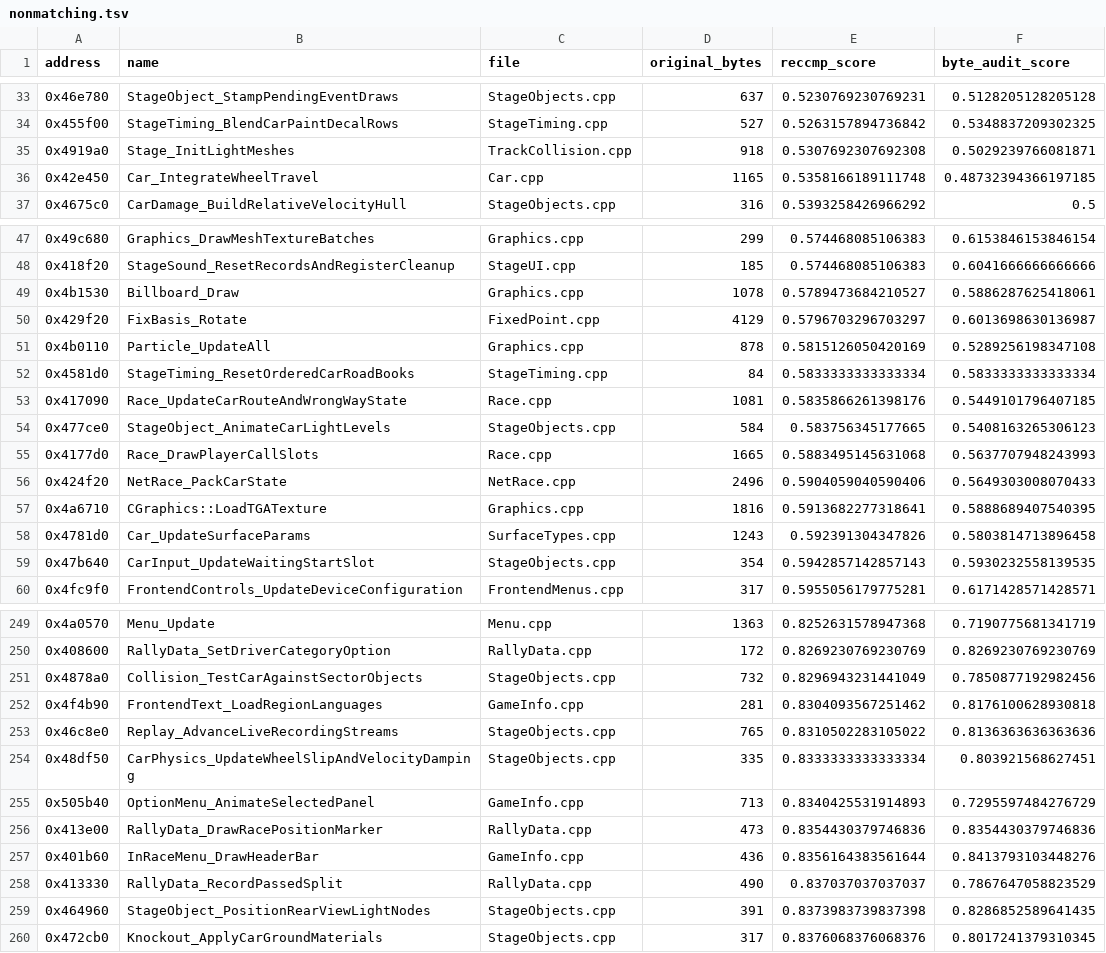
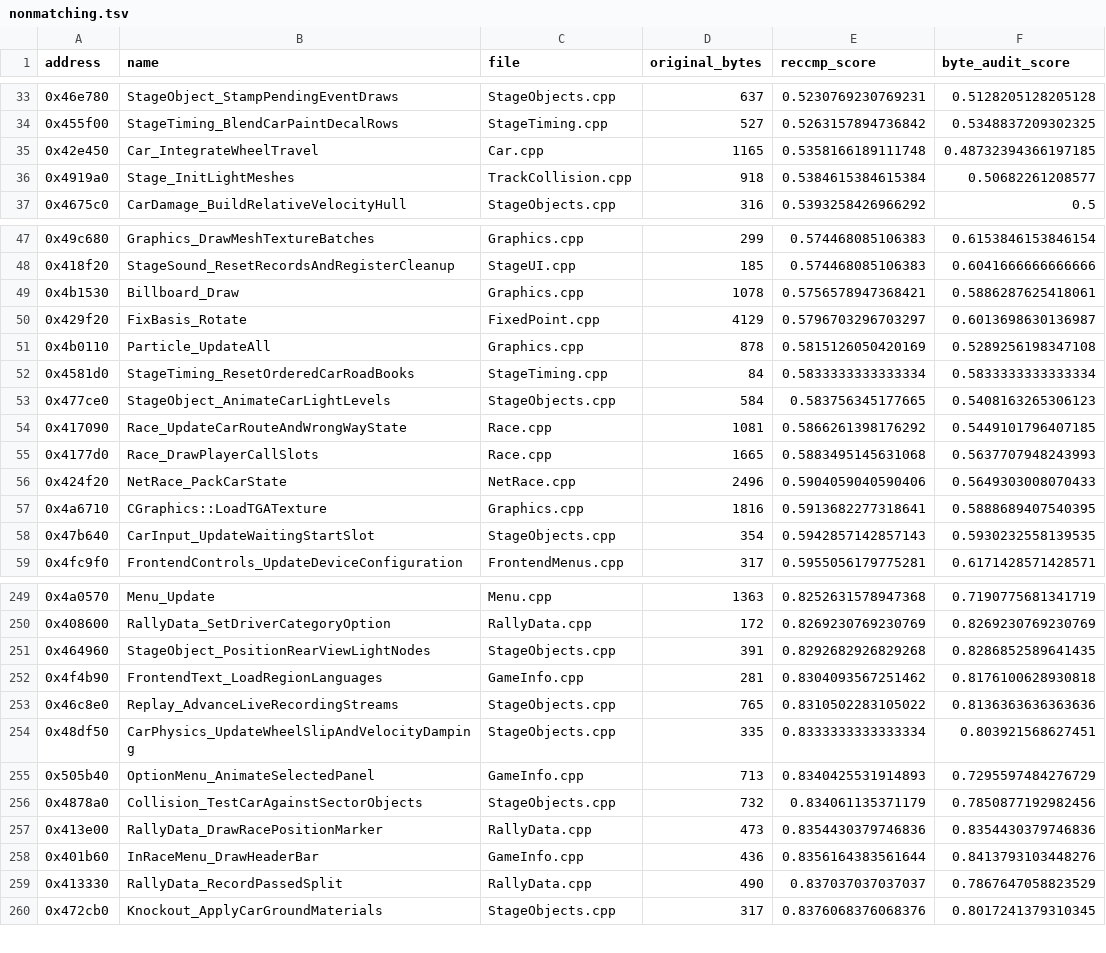
Before and after one commit to pablocpas/CMR2Decomp, a TSV file: CMR2PROGRESS/nonmatching.tsv, drawn as a sheet; only a part is shown, gaps mark what is left out; the diff covers the shown part only.

```diff
--- a/CMR2PROGRESS/nonmatching.tsv
+++ b/CMR2PROGRESS/nonmatching.tsv
@@ -34,4 +34,4 @@ address	name	file	original_bytes	reccmp_score	byte_audit_score
 0x455f00	StageTiming_BlendCarPaintDecalRows	StageTiming.cpp	527	0.5263157894736842	0.5348837209302325
-0x4919a0	Stage_InitLightMeshes	TrackCollision.cpp	918	0.5307692307692308	0.5029239766081871
 0x42e450	Car_IntegrateWheelTravel	Car.cpp	1165	0.5358166189111748	0.48732394366197185
+0x4919a0	Stage_InitLightMeshes	TrackCollision.cpp	918	0.5384615384615384	0.50682261208577
 0x4675c0	CarDamage_BuildRelativeVelocityHull	StageObjects.cpp	316	0.5393258426966292	0.5
@@ -48,3 +48,3 @@ address	name	file	original_bytes	reccmp_score	byte_audit_score
 0x418f20	StageSound_ResetRecordsAndRegisterCleanup	StageUI.cpp	185	0.574468085106383	0.6041666666666666
-0x4b1530	Billboard_Draw	Graphics.cpp	1078	0.5789473684210527	0.5886287625418061
+0x4b1530	Billboard_Draw	Graphics.cpp	1078	0.5756578947368421	0.5886287625418061
 0x429f20	FixBasis_Rotate	FixedPoint.cpp	4129	0.5796703296703297	0.6013698630136987
@@ -52,4 +52,4 @@ address	name	file	original_bytes	reccmp_score	byte_audit_score
 0x4581d0	StageTiming_ResetOrderedCarRoadBooks	StageTiming.cpp	84	0.5833333333333334	0.5833333333333334
-0x417090	Race_UpdateCarRouteAndWrongWayState	Race.cpp	1081	0.5835866261398176	0.5449101796407185
 0x477ce0	StageObject_AnimateCarLightLevels	StageObjects.cpp	584	0.583756345177665	0.5408163265306123
+0x417090	Race_UpdateCarRouteAndWrongWayState	Race.cpp	1081	0.5866261398176292	0.5449101796407185
 0x4177d0	Race_DrawPlayerCallSlots	Race.cpp	1665	0.5883495145631068	0.5637707948243993
@@ -57,3 +57,2 @@ address	name	file	original_bytes	reccmp_score	byte_audit_score
 0x4a6710	CGraphics::LoadTGATexture	Graphics.cpp	1816	0.5913682277318641	0.5888689407540395
-0x4781d0	Car_UpdateSurfaceParams	SurfaceTypes.cpp	1243	0.592391304347826	0.5803814713896458
 0x47b640	CarInput_UpdateWaitingStartSlot	StageObjects.cpp	354	0.5942857142857143	0.5930232558139535
@@ -250,3 +250,3 @@ address	name	file	original_bytes	reccmp_score	byte_audit_score
 0x408600	RallyData_SetDriverCategoryOption	RallyData.cpp	172	0.8269230769230769	0.8269230769230769
-0x4878a0	Collision_TestCarAgainstSectorObjects	StageObjects.cpp	732	0.8296943231441049	0.7850877192982456
+0x464960	StageObject_PositionRearViewLightNodes	StageObjects.cpp	391	0.8292682926829268	0.8286852589641435
 0x4f4b90	FrontendText_LoadRegionLanguages	GameInfo.cpp	281	0.8304093567251462	0.8176100628930818
@@ -255,2 +255,3 @@ address	name	file	original_bytes	reccmp_score	byte_audit_score
 0x505b40	OptionMenu_AnimateSelectedPanel	GameInfo.cpp	713	0.8340425531914893	0.7295597484276729
+0x4878a0	Collision_TestCarAgainstSectorObjects	StageObjects.cpp	732	0.834061135371179	0.7850877192982456
 0x413e00	RallyData_DrawRacePositionMarker	RallyData.cpp	473	0.8354430379746836	0.8354430379746836
@@ -258,3 +259,2 @@ address	name	file	original_bytes	reccmp_score	byte_audit_score
 0x413330	RallyData_RecordPassedSplit	RallyData.cpp	490	0.837037037037037	0.7867647058823529
-0x464960	StageObject_PositionRearViewLightNodes	StageObjects.cpp	391	0.8373983739837398	0.8286852589641435
 0x472cb0	Knockout_ApplyCarGroundMaterials	StageObjects.cpp	317	0.8376068376068376	0.8017241379310345
```
Also changed, not shown: 10 added rows, 13 removed rows and 2 edited cells elsewhere in this file, 4 other files.
